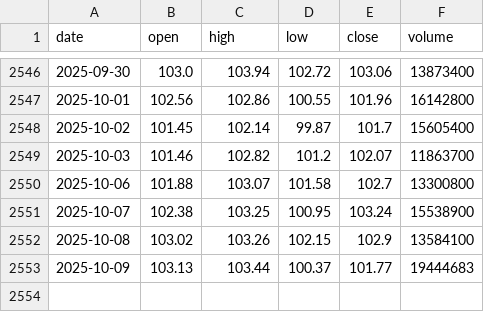
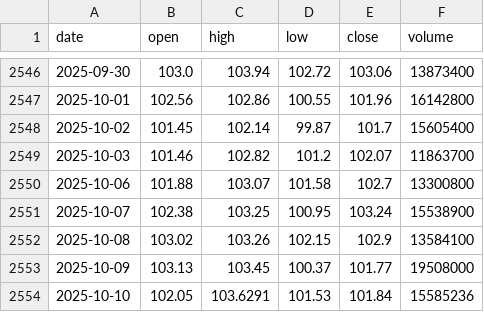
Before and after one commit to LukeGSW/AnalisiCiclica-WMT, a CSV file: data/WMT/historical_data.csv, drawn as a sheet; only a part is shown, gaps mark what is left out.

```diff
--- a/data/WMT/historical_data.csv
+++ b/data/WMT/historical_data.csv
@@ -2552,2 +2552,3 @@ date,open,high,low,close,volume
 2025-10-08,103.02,103.26,102.15,102.9,13584100
-2025-10-09,103.13,103.44,100.37,101.77,19444683
+2025-10-09,103.13,103.45,100.37,101.77,19508000
+2025-10-10,102.05,103.6291,101.53,101.84,15585236
```
Also changed, not shown: data/WMT/signals.csv, 3 other files.
